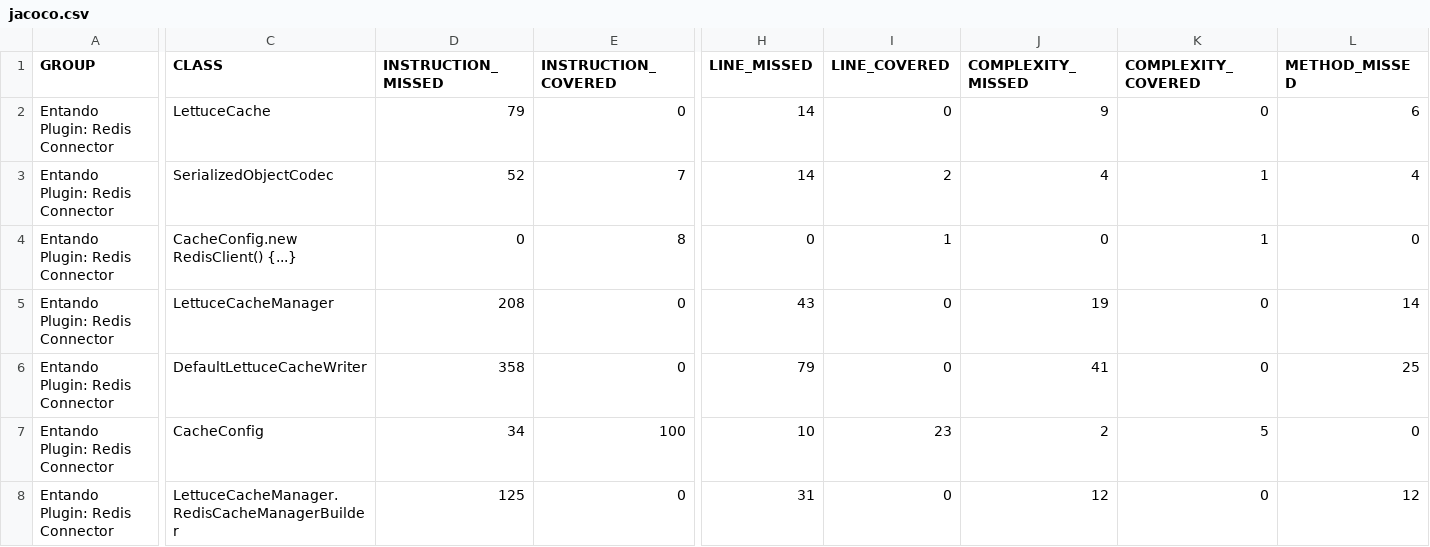
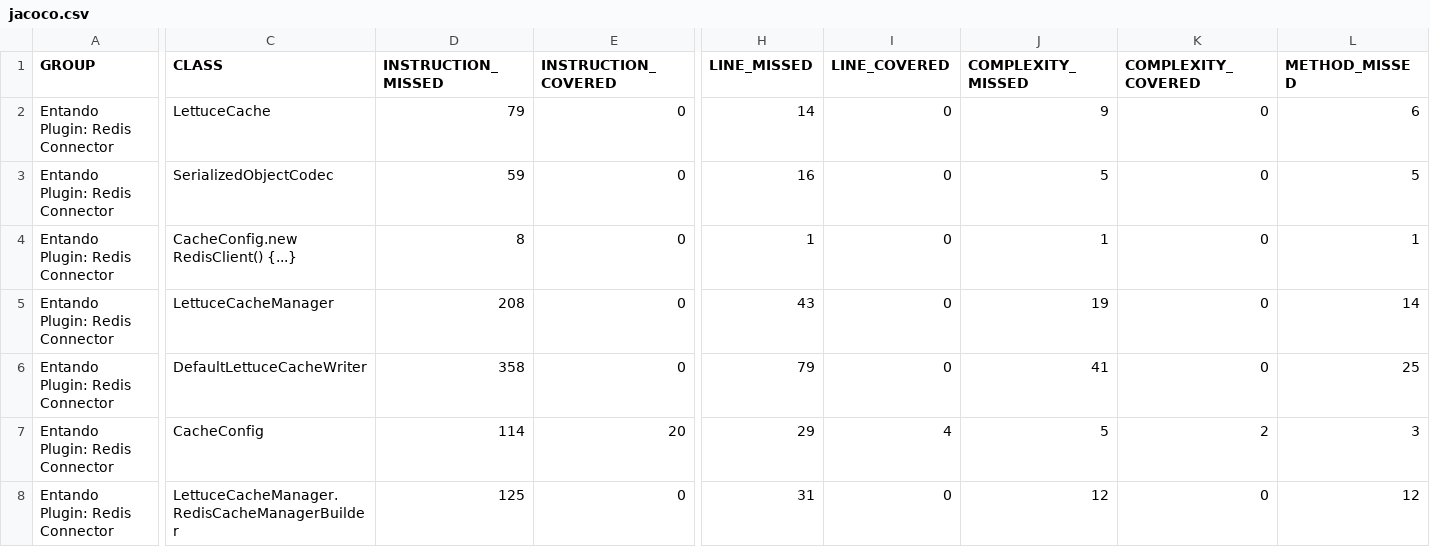
Before and after one commit to entando-k8s/devops-results-210115, a CSV file: entando-plugin-jpredis/PR-1/jacoco/jacoco.csv, drawn as a sheet; only a part is shown, gaps mark what is left out; the diff covers the shown part only; the diff names each change by its address in the sheet, - before the commit and + after, or states it on an @@ line.

Commit message:
Publishing files for path entando-plugin-jpredis/PR-1

```diff
--- a/entando-plugin-jpredis/PR-1/jacoco/jacoco.csv
+++ b/entando-plugin-jpredis/PR-1/jacoco/jacoco.csv
-D3 (INSTRUCTION_MISSED): 52
+D3 (INSTRUCTION_MISSED): 59
-E3 (INSTRUCTION_COVERED): 7
+E3 (INSTRUCTION_COVERED): 0
-H3 (LINE_MISSED): 14
+H3 (LINE_MISSED): 16
-I3 (LINE_COVERED): 2
+I3 (LINE_COVERED): 0
-J3 (COMPLEXITY_MISSED): 4
+J3 (COMPLEXITY_MISSED): 5
-K3:K4 (COMPLEXITY_COVERED): 1
+K3:K4 (COMPLEXITY_COVERED): 0
-L3 (METHOD_MISSED): 4
+L3 (METHOD_MISSED): 5
-D4 (INSTRUCTION_MISSED): 0
+D4 (INSTRUCTION_MISSED): 8
-E4 (INSTRUCTION_COVERED): 8
+E4 (INSTRUCTION_COVERED): 0
-H4 (LINE_MISSED): 0
+H4 (LINE_MISSED): 1
-I4 (LINE_COVERED): 1
+I4 (LINE_COVERED): 0
-J4 (COMPLEXITY_MISSED): 0
+J4 (COMPLEXITY_MISSED): 1
-L4 (METHOD_MISSED): 0
+L4 (METHOD_MISSED): 1
-D7 (INSTRUCTION_MISSED): 34
+D7 (INSTRUCTION_MISSED): 114
-E7 (INSTRUCTION_COVERED): 100
+E7 (INSTRUCTION_COVERED): 20
-H7 (LINE_MISSED): 10
+H7 (LINE_MISSED): 29
-I7 (LINE_COVERED): 23
+I7 (LINE_COVERED): 4
-J7 (COMPLEXITY_MISSED): 2
+J7 (COMPLEXITY_MISSED): 5
-K7 (COMPLEXITY_COVERED): 5
+K7 (COMPLEXITY_COVERED): 2
-L7 (METHOD_MISSED): 0
+L7 (METHOD_MISSED): 3
```
Also changed, not shown: 5 edited cells elsewhere in this file, 22 other files.
